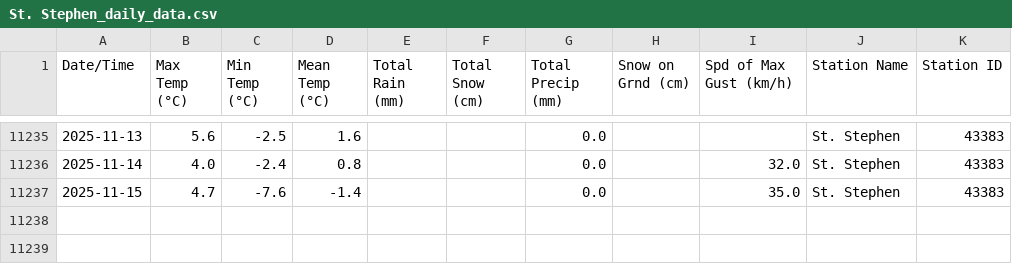
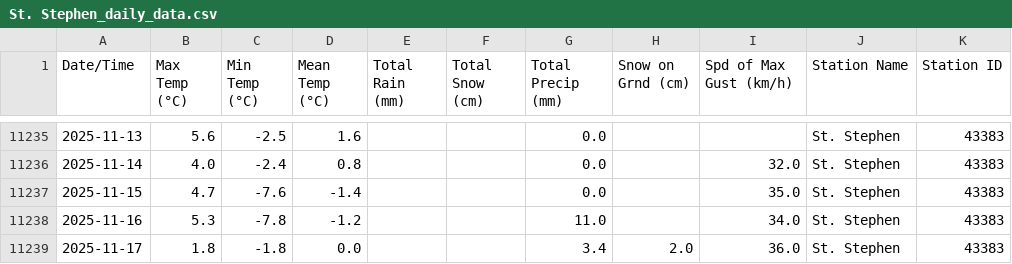
Before and after one commit to robertgwx/atl-climate-viewer, a CSV file: climate_data/NB/St. Stephen_daily_data.csv, drawn as a sheet; only a part is shown, gaps mark what is left out.

```diff
--- a/climate_data/NB/St. Stephen_daily_data.csv
+++ b/climate_data/NB/St. Stephen_daily_data.csv
@@ -11237 +11237,3 @@ Date/Time,Max Temp (°C),Min Temp (°C),Mean Temp (°C),Total Rain (mm),Total Sn
 2025-11-15,4.7,-7.6,-1.4,,,0.0,,35.0,St. Stephen,43383
+2025-11-16,5.3,-7.8,-1.2,,,11.0,,34.0,St. Stephen,43383
+2025-11-17,1.8,-1.8,0.0,,,3.4,2.0,36.0,St. Stephen,43383
```
Also changed, not shown: climate_data/NL/Mary's Harbour_daily_data.csv, climate_data/NL/Millertown_daily_data.csv, 48 other files.
